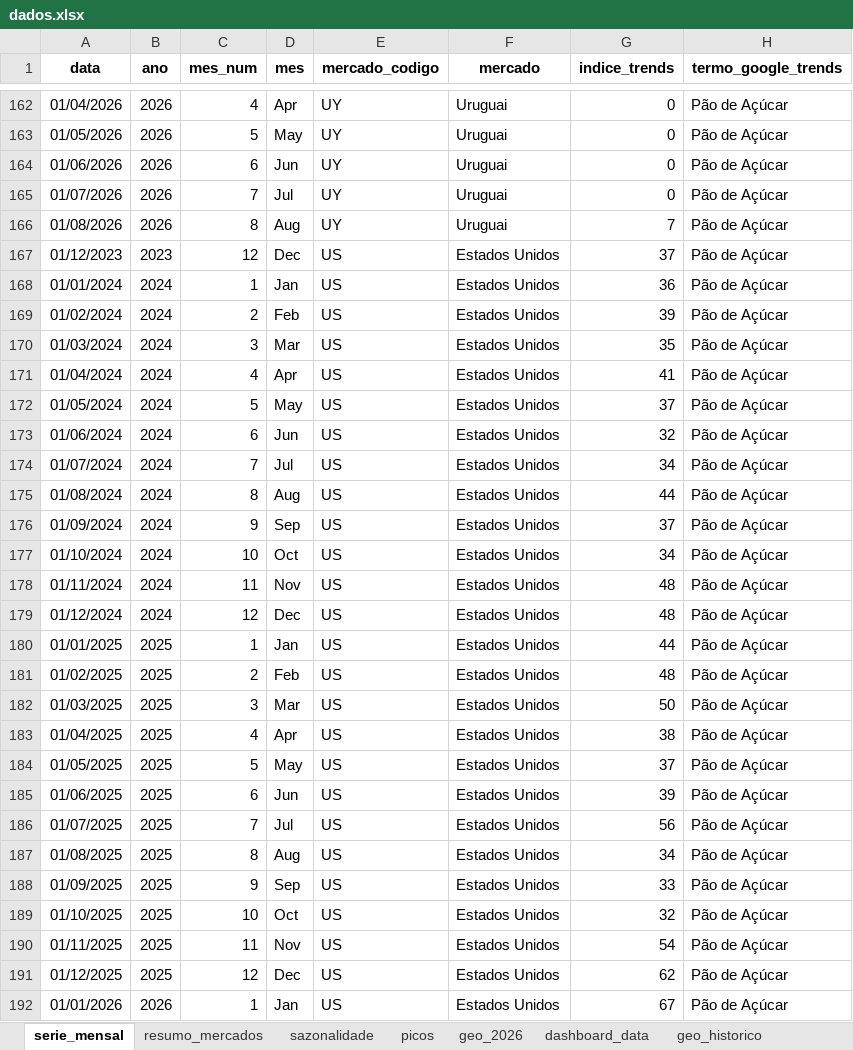
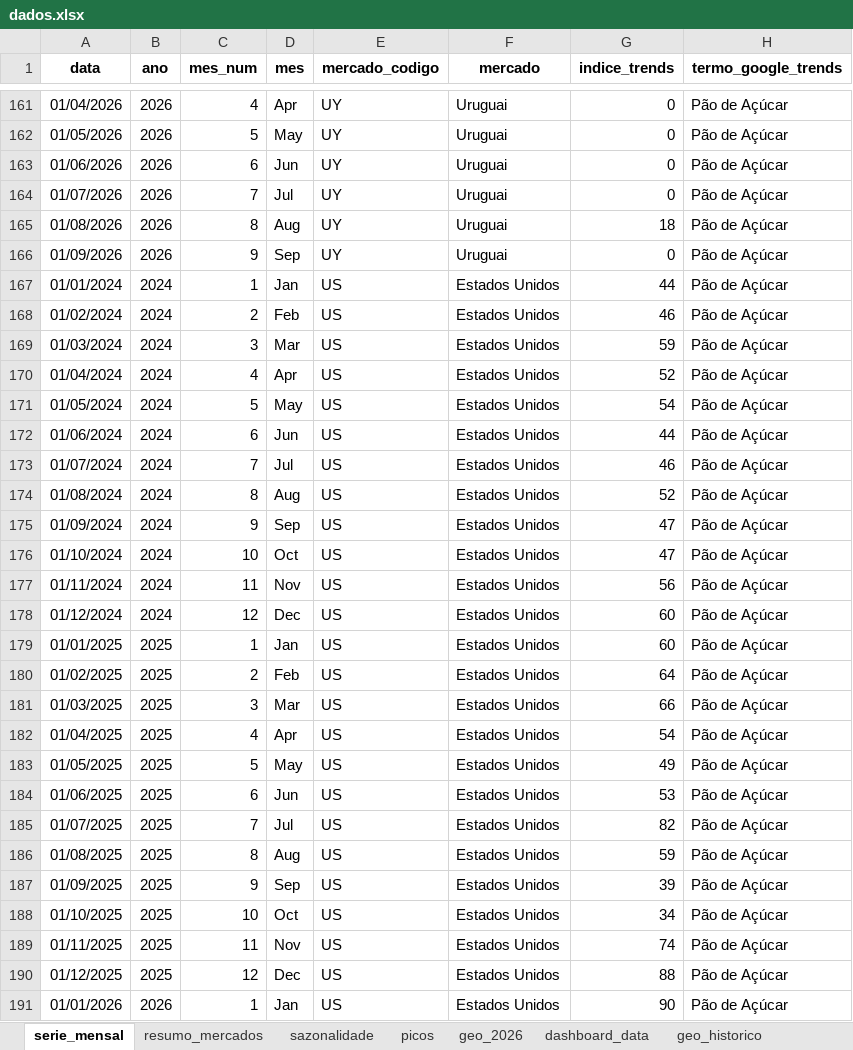
Before and after one commit to emillyvianabr/bondinho-google-trends, an Excel workbook: data/dados.xlsx, sheet serie_mensal, drawn as a sheet; only a part is shown, gaps mark what is left out; values as stored, in another font and other column widths than the file's, no borders; removed rows and columns are numbered as before the commit, all else as after; the diff covers the shown part only; the diff names each change by its address in the sheet, - before the commit and + after, or states it on an @@ line.

```diff
--- a/data/dados.xlsx (sheet serie_mensal)
+++ b/data/dados.xlsx (sheet serie_mensal)
-G165 (indice_trends): 7
+G165 (indice_trends): 18
-row 167: 01/12/2023 | 2023 | 12 | Dec | US | Estados Unidos | 37 | Pão de Açúcar
+row 166: 01/09/2026 | 2026 | 9 | Sep | UY | Uruguai | 0 | Pão de Açúcar
-G167 (indice_trends): 36
+G167 (indice_trends): 44
-G168 (indice_trends): 39
+G168 (indice_trends): 46
-G169 (indice_trends): 35
+G169 (indice_trends): 59
-G170 (indice_trends): 41
+G170 (indice_trends): 52
-G171 (indice_trends): 37
+G171 (indice_trends): 54
-G172 (indice_trends): 32
+G172 (indice_trends): 44
-G173 (indice_trends): 34
+G173 (indice_trends): 46
-G174 (indice_trends): 44
+G174 (indice_trends): 52
-G175 (indice_trends): 37
+G175 (indice_trends): 47
-G176 (indice_trends): 34
+G176 (indice_trends): 47
-G177 (indice_trends): 48
+G177 (indice_trends): 56
-G178 (indice_trends): 48
+G178 (indice_trends): 60
-G179 (indice_trends): 44
+G179 (indice_trends): 60
-G180 (indice_trends): 48
+G180 (indice_trends): 64
-G181 (indice_trends): 50
+G181 (indice_trends): 66
-G182 (indice_trends): 38
+G182 (indice_trends): 54
-G183 (indice_trends): 37
+G183 (indice_trends): 49
-G184 (indice_trends): 39
+G184 (indice_trends): 53
-G185 (indice_trends): 56
+G185 (indice_trends): 82
-G186 (indice_trends): 34
+G186 (indice_trends): 59
-G187 (indice_trends): 33
+G187 (indice_trends): 39
-G188 (indice_trends): 32
+G188 (indice_trends): 34
-G189 (indice_trends): 54
+G189 (indice_trends): 74
-G190 (indice_trends): 62
+G190 (indice_trends): 88
-G191 (indice_trends): 67
+G191 (indice_trends): 90
```
Also changed, not shown: other rows of this sheet, sheet cristo_bondinho, sheet geo_historico, sheet picos, sheet geo_2026, sheet sazonalidade, sheet resumo_mercados, 1 more sheet, downloads/dados.xlsx, 2 other files.
